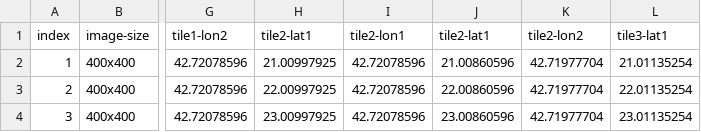
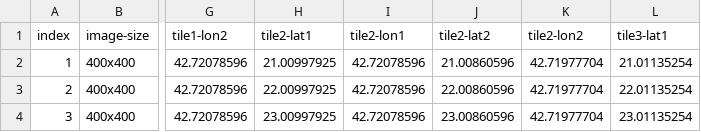
Before and after one commit to egzontina/csv, a CSV file: test.csv, drawn as a sheet; only a part is shown, gaps mark what is left out; the diff names each change by its address in the sheet, - before the commit and + after, or states it on an @@ line.

Commit message:
Update test.csv

```diff
--- a/test.csv
+++ b/test.csv
-J1: tile2-lat1
+J1: tile2-lat2
```
